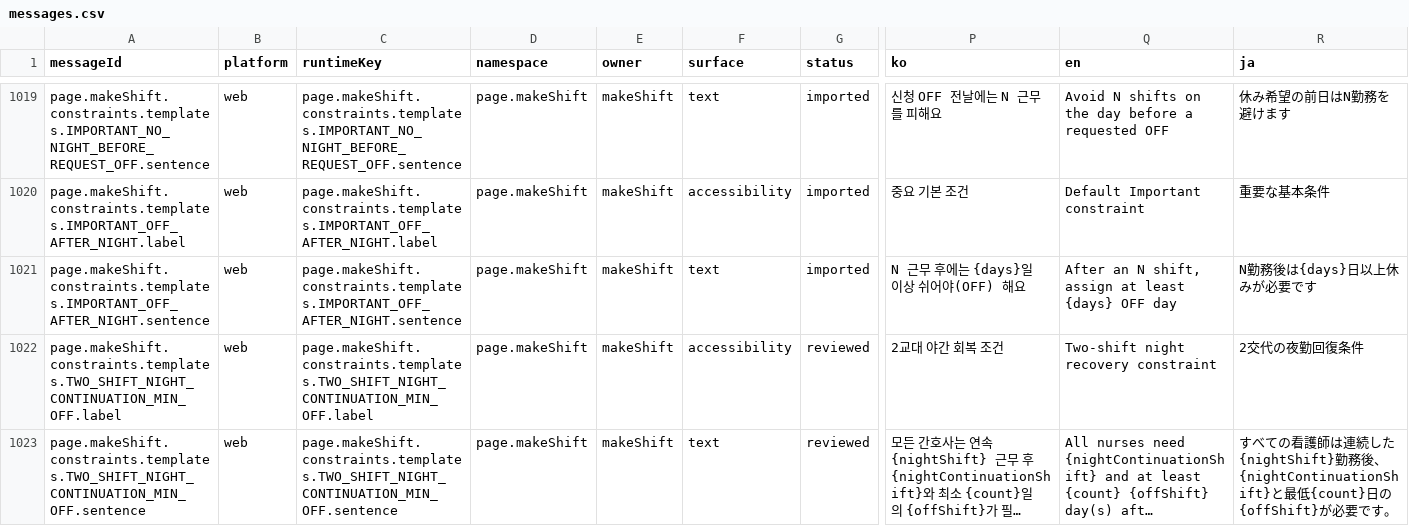
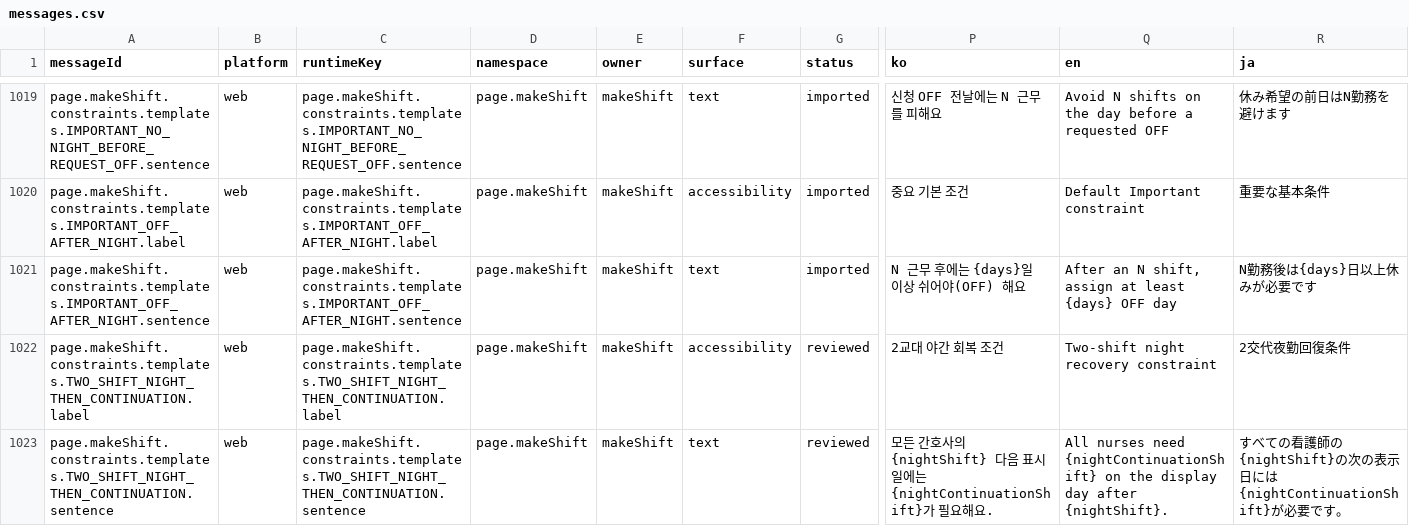
Before and after one commit to gom-3/dutying-web-ai, a CSV file: apps/app/i18n/catalog/messages.csv, drawn as a sheet; only a part is shown, gaps mark what is left out; the shorter side is filled out with more unchanged rows; long unchanged cells end in …; rows hold the shown columns only; the diff covers the shown part only; the diff names each change by its address in the sheet, - before the commit and + after, or states it on an @@ line.

Commit message:
feat: update shift editor constraints

```diff
--- a/apps/app/i18n/catalog/messages.csv
+++ b/apps/app/i18n/catalog/messages.csv
+row 1022: page.makeShift.constraints.templates.TWO_SHIFT_NIGHT_THEN_CONTINUATION.label | web | page.makeShift.constraints.templates.TWO_SHIFT_NIGHT_THEN_CONTINUATION.label | page.makeShift | makeShift | accessibility | reviewed | 2교대 야간 회복 조건 | Two-shift night recovery constraint | 2交代夜勤回復条件
+row 1023: page.makeShift.constraints.templates.TWO_SHIFT_NIGHT_THEN_CONTINUATION.sentence | web | page.makeShift.constraints.templates.TWO_SHIFT_NIGHT_THEN_CONTINUATION.sentence | page.makeShift | makeShift | text | reviewed | 모든 간호사의 {nightShift} 다음 표시일에는 {nightContinuationShift}가 필요해요. | All nurses need {nightContinuationShift} on the display day after {nightShift}. | すべての看護師の{nightShift}の次の表示日には{nightContinuationShift}が必要です。
```
Also changed, not shown: 3 added rows and 6 edited cells elsewhere in this file, 16 other files.
